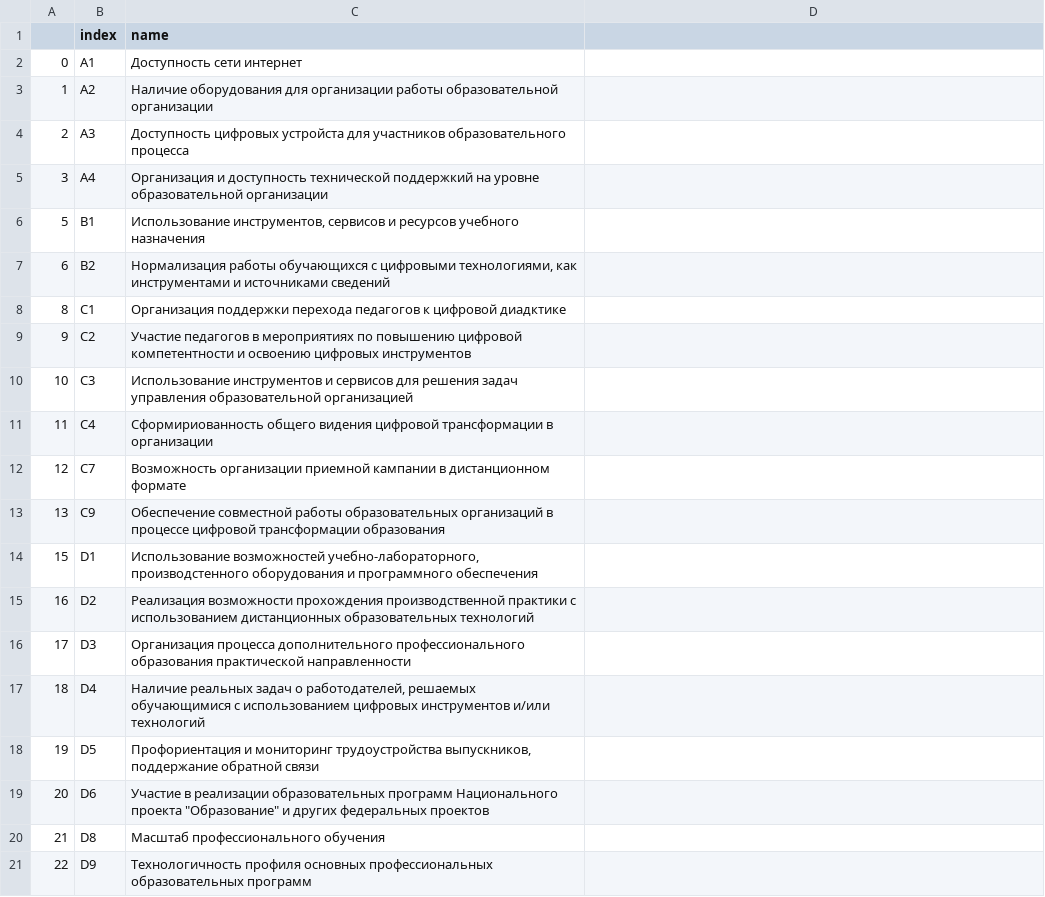
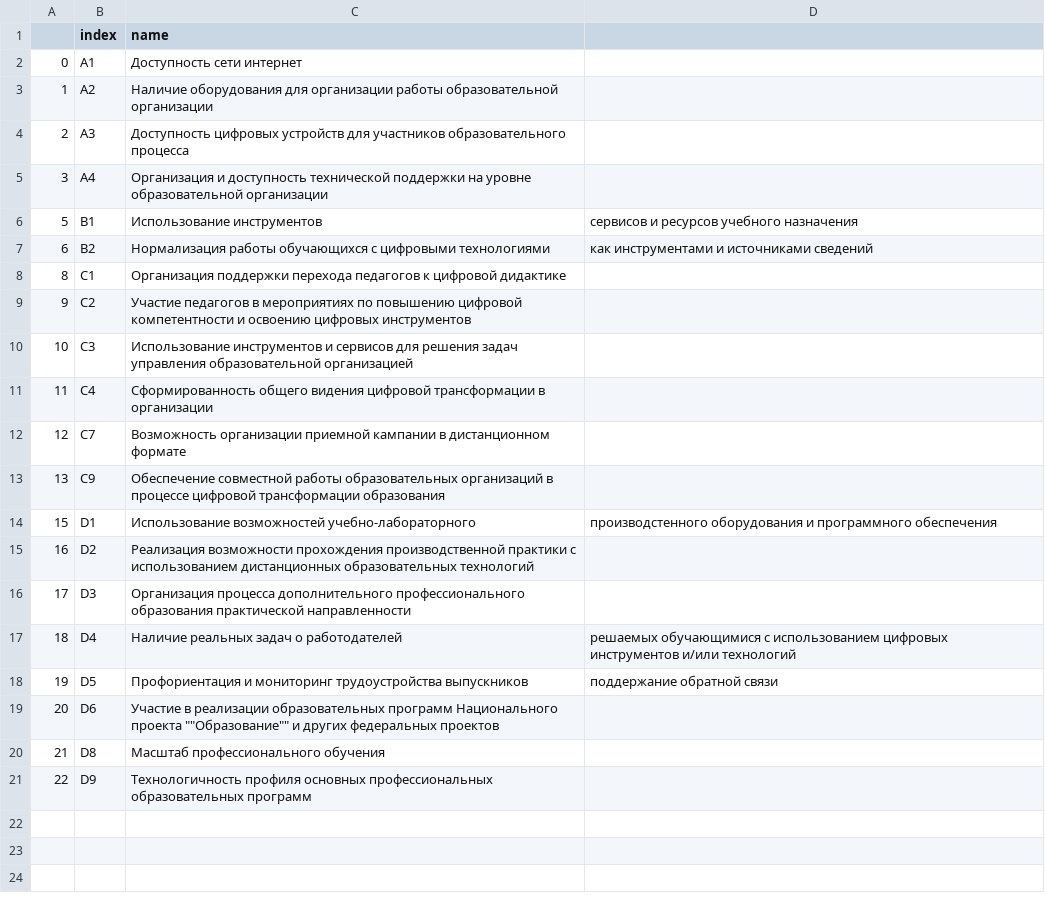
Before and after one commit to IvanAKarlov/dataframes, a CSV file: level2ind.csv, drawn as a sheet.

Commit message:
Update level2ind.csv

```diff
--- a/level2ind.csv
+++ b/level2ind.csv
@@ -3,18 +3,18 @@
 1,A2,Наличие оборудования для организации работы образовательной организации
-2,A3,Доступность цифровых устройста для участников образовательного процесса
-3,A4,Организация и доступность технической поддержкий на уровне образовательной организации
-5,B1,"Использование инструментов, сервисов и ресурсов учебного назначения"
-6,B2,"Нормализация работы обучающихся с цифровыми технологиями, как инструментами и источниками сведений"
-8,C1,Организация поддержки перехода педагогов к цифровой диадктике
+2,A3,Доступность цифровых устройств для участников образовательного процесса
+3,A4,Организация и доступность технической поддержки на уровне образовательной организации
+5,B1,Использование инструментов, сервисов и ресурсов учебного назначения
+6,B2,Нормализация работы обучающихся с цифровыми технологиями, как инструментами и источниками сведений
+8,C1,Организация поддержки перехода педагогов к цифровой дидактике
 9,C2,Участие педагогов в мероприятиях по повышению цифровой компетентности и освоению цифровых инструментов
 10,C3,Использование инструментов и сервисов для решения задач управления образовательной организацией
-11,C4,Сформириованность общего видения цифровой трансформации в организации
+11,C4,Сформированность общего видения цифровой трансформации в организации
 12,C7,Возможность организации приемной кампании в дистанционном формате
 13,C9,Обеспечение совместной работы образовательных организаций в процессе цифровой трансформации образования
-15,D1,"Использование возможностей учебно-лабораторного, производстенного оборудования и программного обеспечения"
+15,D1,Использование возможностей учебно-лабораторного, производстенного оборудования и программного обеспечения
 16,D2,Реализация возможности прохождения производственной практики с использованием дистанционных образовательных технологий
 17,D3,Организация процесса дополнительного профессионального образования практической направленности
-18,D4,"Наличие реальных задач о работодателей, решаемых обучающимися с использованием цифровых инструментов и/или технологий"
-19,D5,"Профориентация и мониторинг трудоустройства выпускников, поддержание обратной связи"
-20,D6,"Участие в реализации образовательных программ Национального проекта ""Образование"" и других федеральных проектов"
+18,D4,Наличие реальных задач о работодателей, решаемых обучающимися с использованием цифровых инструментов и/или технологий
+19,D5,Профориентация и мониторинг трудоустройства выпускников, поддержание обратной связи
+20,D6,Участие в реализации образовательных программ Национального проекта ""Образование"" и других федеральных проектов
 21,D8,Масштаб профессионального обучения
```
